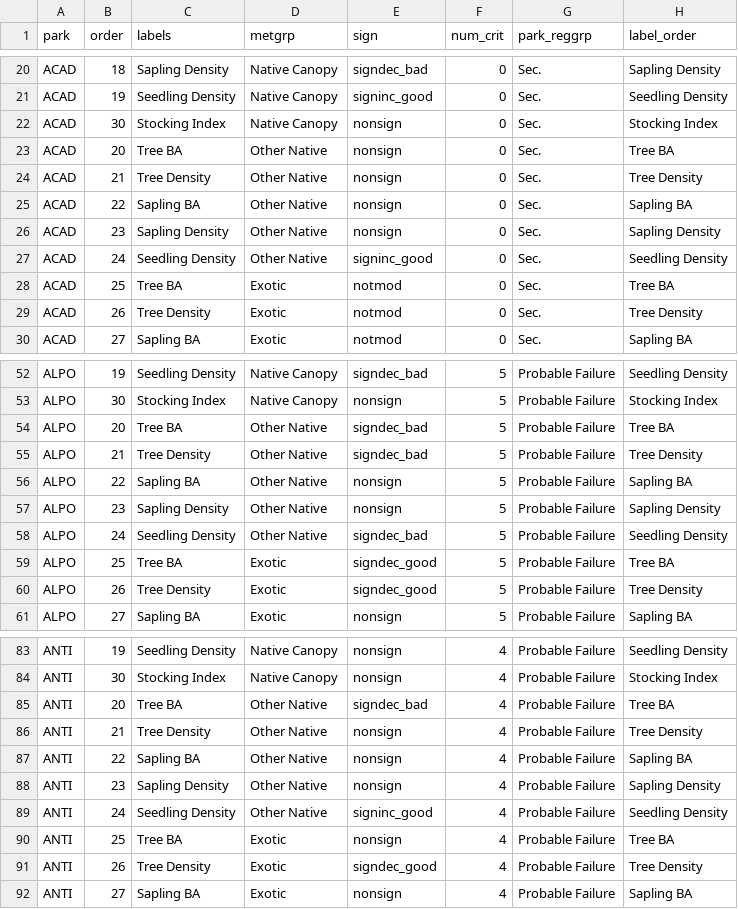
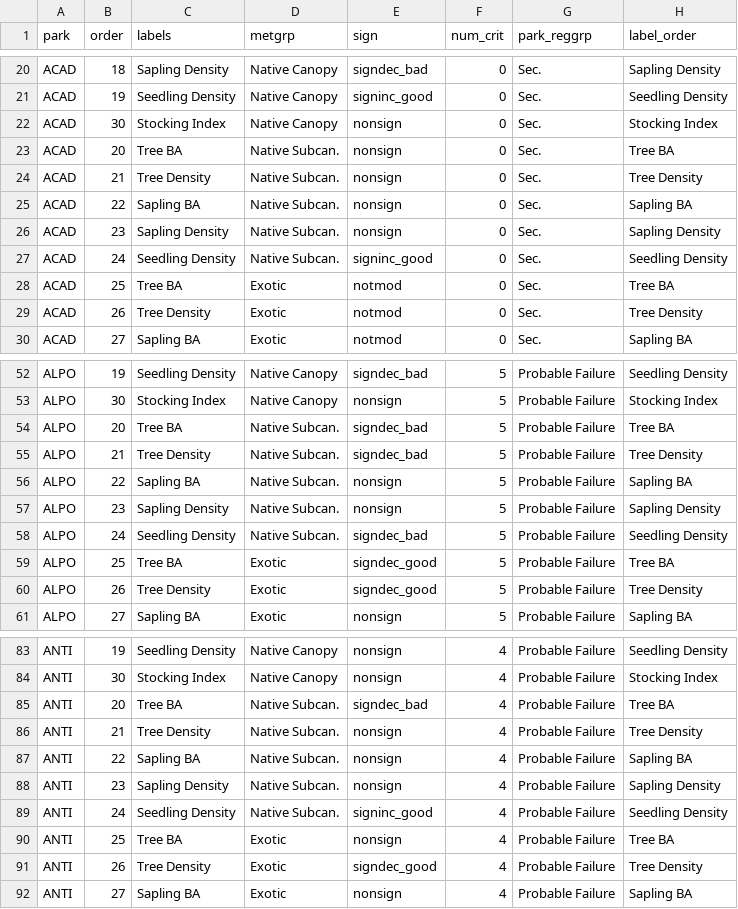
Before and after one commit to NCRN/RFI_regen_trends, a CSV file: results/20220325/results_for_Fig2.csv, drawn as a sheet; only a part is shown, gaps mark what is left out; the diff covers the shown part only.

Commit message:
replaced Other Native with Nat. Subcanopy

```diff
--- a/results/20220325/results_for_Fig2.csv
+++ b/results/20220325/results_for_Fig2.csv
@@ -22,7 +22,7 @@
 "ACAD",30,"Stocking Index","Native Canopy","nonsign",0,"Sec.","Stocking Index"
-"ACAD",20,"Tree BA","Other Native","nonsign",0,"Sec.","Tree BA"
-"ACAD",21,"Tree Density","Other Native","nonsign",0,"Sec.","Tree Density"
-"ACAD",22,"Sapling BA","Other Native","nonsign",0,"Sec.","Sapling BA"
-"ACAD",23,"Sapling Density","Other Native","nonsign",0,"Sec.","Sapling Density"
-"ACAD",24,"Seedling Density","Other Native","signinc_good",0,"Sec.","Seedling Density"
+"ACAD",20,"Tree BA","Native Subcan.","nonsign",0,"Sec.","Tree BA"
+"ACAD",21,"Tree Density","Native Subcan.","nonsign",0,"Sec.","Tree Density"
+"ACAD",22,"Sapling BA","Native Subcan.","nonsign",0,"Sec.","Sapling BA"
+"ACAD",23,"Sapling Density","Native Subcan.","nonsign",0,"Sec.","Sapling Density"
+"ACAD",24,"Seedling Density","Native Subcan.","signinc_good",0,"Sec.","Seedling Density"
 "ACAD",25,"Tree BA","Exotic","notmod",0,"Sec.","Tree BA"
@@ -53,7 +53,7 @@
 "ALPO",30,"Stocking Index","Native Canopy","nonsign",5,"Probable Failure","Stocking Index"
-"ALPO",20,"Tree BA","Other Native","signdec_bad",5,"Probable Failure","Tree BA"
-"ALPO",21,"Tree Density","Other Native","signdec_bad",5,"Probable Failure","Tree Density"
-"ALPO",22,"Sapling BA","Other Native","nonsign",5,"Probable Failure","Sapling BA"
-"ALPO",23,"Sapling Density","Other Native","nonsign",5,"Probable Failure","Sapling Density"
-"ALPO",24,"Seedling Density","Other Native","signdec_bad",5,"Probable Failure","Seedling Density"
+"ALPO",20,"Tree BA","Native Subcan.","signdec_bad",5,"Probable Failure","Tree BA"
+"ALPO",21,"Tree Density","Native Subcan.","signdec_bad",5,"Probable Failure","Tree Density"
+"ALPO",22,"Sapling BA","Native Subcan.","nonsign",5,"Probable Failure","Sapling BA"
+"ALPO",23,"Sapling Density","Native Subcan.","nonsign",5,"Probable Failure","Sapling Density"
+"ALPO",24,"Seedling Density","Native Subcan.","signdec_bad",5,"Probable Failure","Seedling Density"
 "ALPO",25,"Tree BA","Exotic","signdec_good",5,"Probable Failure","Tree BA"
@@ -84,7 +84,7 @@
 "ANTI",30,"Stocking Index","Native Canopy","nonsign",4,"Probable Failure","Stocking Index"
-"ANTI",20,"Tree BA","Other Native","signdec_bad",4,"Probable Failure","Tree BA"
-"ANTI",21,"Tree Density","Other Native","nonsign",4,"Probable Failure","Tree Density"
-"ANTI",22,"Sapling BA","Other Native","nonsign",4,"Probable Failure","Sapling BA"
-"ANTI",23,"Sapling Density","Other Native","nonsign",4,"Probable Failure","Sapling Density"
-"ANTI",24,"Seedling Density","Other Native","signinc_good",4,"Probable Failure","Seedling Density"
+"ANTI",20,"Tree BA","Native Subcan.","signdec_bad",4,"Probable Failure","Tree BA"
+"ANTI",21,"Tree Density","Native Subcan.","nonsign",4,"Probable Failure","Tree Density"
+"ANTI",22,"Sapling BA","Native Subcan.","nonsign",4,"Probable Failure","Sapling BA"
+"ANTI",23,"Sapling Density","Native Subcan.","nonsign",4,"Probable Failure","Sapling Density"
+"ANTI",24,"Seedling Density","Native Subcan.","signinc_good",4,"Probable Failure","Seedling Density"
 "ANTI",25,"Tree BA","Exotic","nonsign",4,"Probable Failure","Tree BA"
```
Also changed, not shown: 180 edited cells elsewhere in this file, 4 other files.
